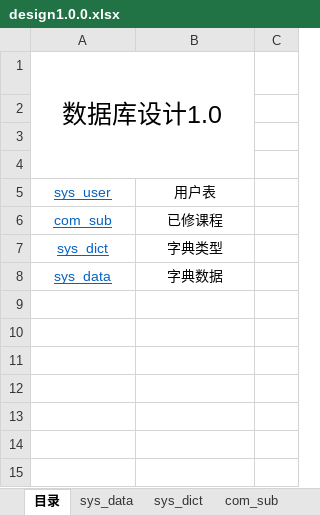
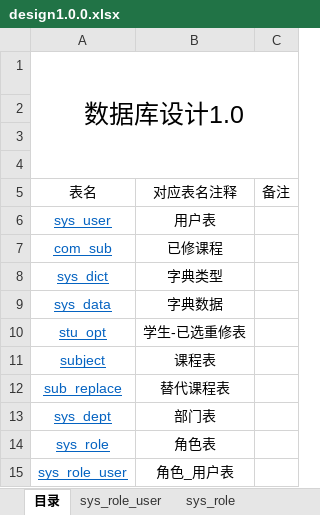
Before and after one commit to matthew9811/rs, an Excel workbook: DataBase/design1.0.0.xlsx, sheet 目录, drawn as a sheet; values as stored, in another font and other column widths than the file's, no borders; removed rows and columns are numbered as before the commit, all else as after; the diff names each change by its address in the sheet, - before the commit and + after, or states it on an @@ line.

```diff
--- a/DataBase/design1.0.0.xlsx (sheet 目录)
+++ b/DataBase/design1.0.0.xlsx (sheet 目录)
+sheet tab: sys_role_user
+sheet tab: sys_role
-A1:B4 merged
+A1:C4 merged
+row 5: 表名 | 对应表名注释 | 备注
+row 10: stu_opt | 学生-已选重修表
+row 11: subject | 课程表
+row 12: sub_replace | 替代课程表
+row 13: sys_dept | 部门表
+row 14: sys_role | 角色表
+row 15: sys_role_user | 角色_用户表
```
Also changed, not shown: other sheet tabs.
